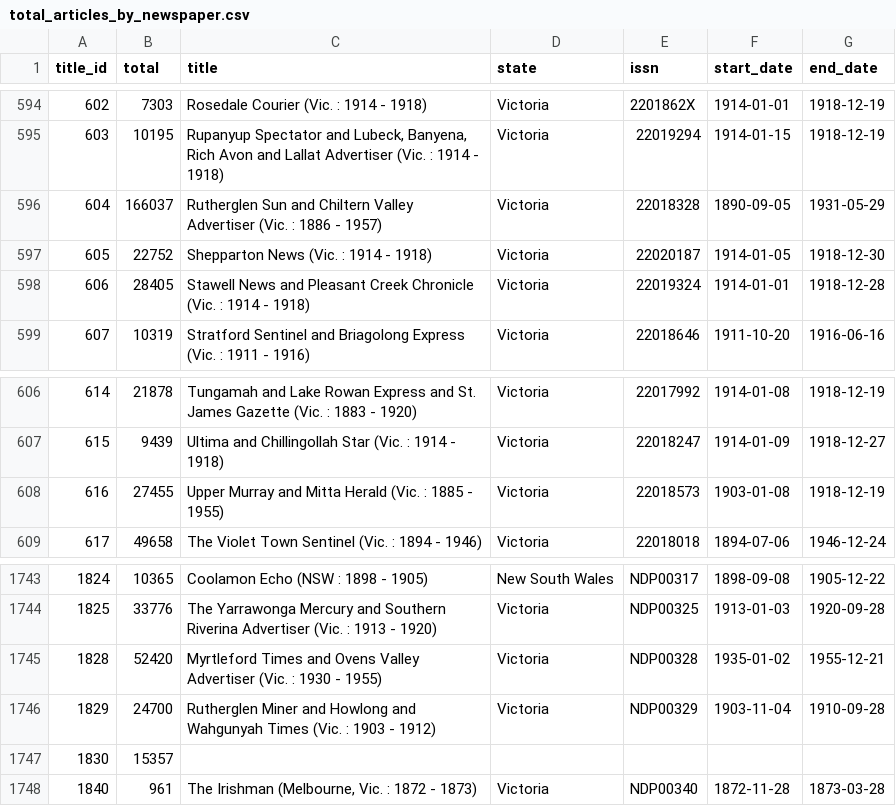
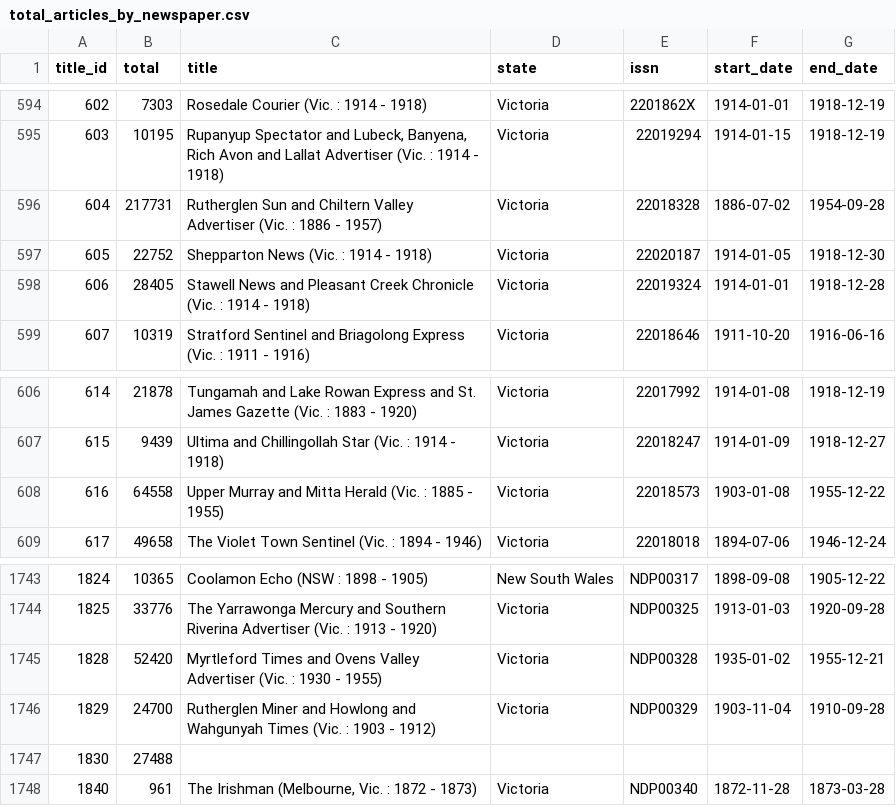
Before and after one commit to wragge/trove-newspaper-totals, a CSV file: data/total_articles_by_newspaper.csv, drawn as a sheet; only a part is shown, gaps mark what is left out.

```diff
--- a/data/total_articles_by_newspaper.csv
+++ b/data/total_articles_by_newspaper.csv
@@ -595,3 +595,3 @@ title_id,total,title,state,issn,start_date,end_date
 603,10195,"Rupanyup Spectator and Lubeck, Banyena, Rich Avon and Lallat Advertiser (Vic. : 1914 - 1918)",Victoria,22019294,1914-01-15,1918-12-19
-604,166037,Rutherglen Sun and Chiltern Valley Advertiser (Vic. : 1886 - 1957),Victoria,22018328,1890-09-05,1931-05-29
+604,217731,Rutherglen Sun and Chiltern Valley Advertiser (Vic. : 1886 - 1957),Victoria,22018328,1886-07-02,1954-09-28
 605,22752,Shepparton News (Vic. : 1914 - 1918),Victoria,22020187,1914-01-05,1918-12-30
@@ -607,3 +607,3 @@ title_id,total,title,state,issn,start_date,end_date
 615,9439,Ultima and Chillingollah Star (Vic. : 1914 - 1918),Victoria,22018247,1914-01-09,1918-12-27
-616,27455,Upper Murray and Mitta Herald (Vic. : 1885 - 1955),Victoria,22018573,1903-01-08,1918-12-19
+616,64558,Upper Murray and Mitta Herald (Vic. : 1885 - 1955),Victoria,22018573,1903-01-08,1955-12-22
 617,49658,The Violet Town Sentinel (Vic. : 1894 - 1946),Victoria,22018018,1894-07-06,1946-12-24
@@ -1746,3 +1746,3 @@ title_id,total,title,state,issn,start_date,end_date
 1829,24700,Rutherglen Miner and Howlong and Wahgunyah Times (Vic. : 1903 - 1912),Victoria,NDP00329,1903-11-04,1910-09-28
-1830,15357,,,,,
+1830,27488,,,,,
 1840,961,"The Irishman (Melbourne, Vic. : 1872 - 1873)",Victoria,NDP00340,1872-11-28,1873-03-28
```
Also changed, not shown: data/total_articles_by_category.csv, data/total_articles_by_year.csv, 2 other files.
